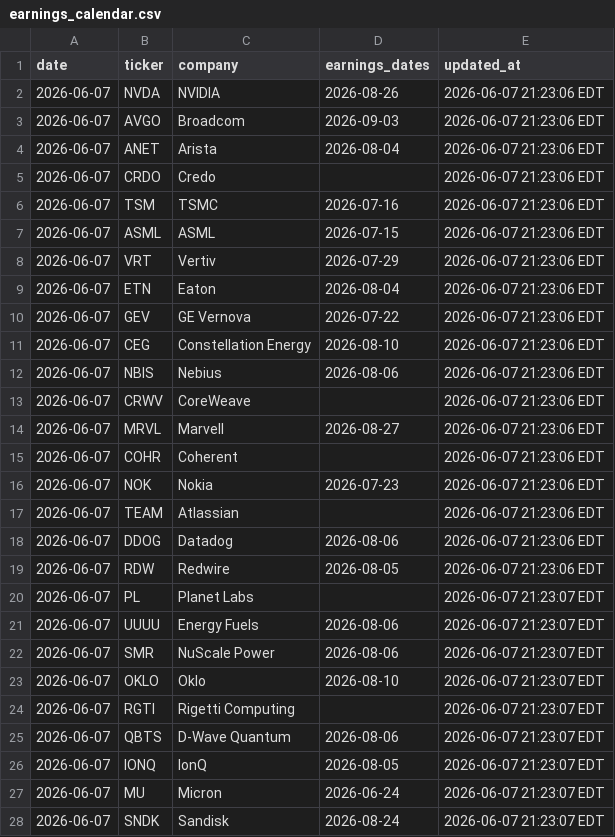
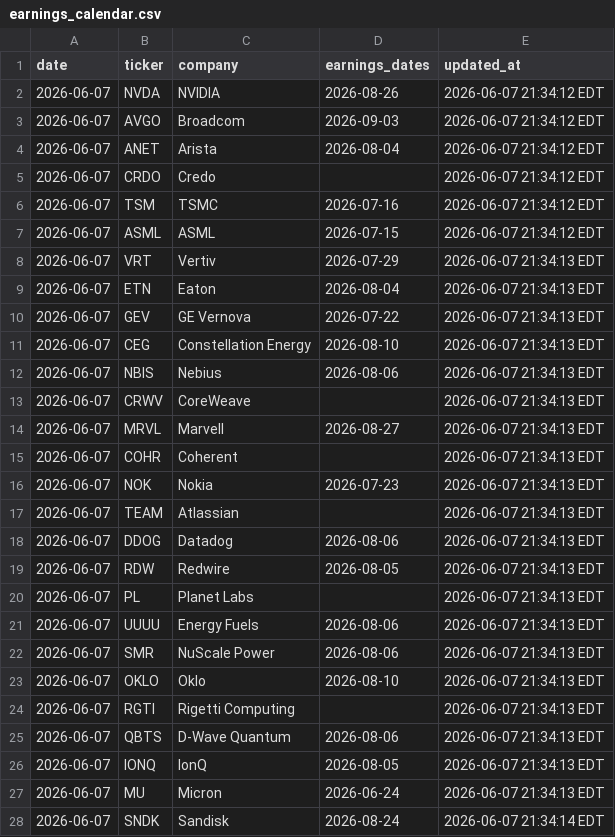
Before and after one commit to GhcFrank/investment-os, a CSV file: data/events/earnings_calendar.csv, drawn as a sheet.

```diff
--- a/data/events/earnings_calendar.csv
+++ b/data/events/earnings_calendar.csv
@@ -1,28 +1,28 @@
 date,ticker,company,earnings_dates,updated_at
-2026-06-07,NVDA,NVIDIA,2026-08-26,2026-06-07 21:23:06 EDT
-2026-06-07,AVGO,Broadcom,2026-09-03,2026-06-07 21:23:06 EDT
-2026-06-07,ANET,Arista,2026-08-04,2026-06-07 21:23:06 EDT
-2026-06-07,CRDO,Credo,,2026-06-07 21:23:06 EDT
-2026-06-07,TSM,TSMC,2026-07-16,2026-06-07 21:23:06 EDT
-2026-06-07,ASML,ASML,2026-07-15,2026-06-07 21:23:06 EDT
-2026-06-07,VRT,Vertiv,2026-07-29,2026-06-07 21:23:06 EDT
-2026-06-07,ETN,Eaton,2026-08-04,2026-06-07 21:23:06 EDT
-2026-06-07,GEV,GE Vernova,2026-07-22,2026-06-07 21:23:06 EDT
-2026-06-07,CEG,Constellation Energy,2026-08-10,2026-06-07 21:23:06 EDT
-2026-06-07,NBIS,Nebius,2026-08-06,2026-06-07 21:23:06 EDT
-2026-06-07,CRWV,CoreWeave,,2026-06-07 21:23:06 EDT
-2026-06-07,MRVL,Marvell,2026-08-27,2026-06-07 21:23:06 EDT
-2026-06-07,COHR,Coherent,,2026-06-07 21:23:06 EDT
-2026-06-07,NOK,Nokia,2026-07-23,2026-06-07 21:23:06 EDT
-2026-06-07,TEAM,Atlassian,,2026-06-07 21:23:06 EDT
-2026-06-07,DDOG,Datadog,2026-08-06,2026-06-07 21:23:06 EDT
-2026-06-07,RDW,Redwire,2026-08-05,2026-06-07 21:23:06 EDT
-2026-06-07,PL,Planet Labs,,2026-06-07 21:23:07 EDT
-2026-06-07,UUUU,Energy Fuels,2026-08-06,2026-06-07 21:23:07 EDT
-2026-06-07,SMR,NuScale Power,2026-08-06,2026-06-07 21:23:07 EDT
-2026-06-07,OKLO,Oklo,2026-08-10,2026-06-07 21:23:07 EDT
-2026-06-07,RGTI,Rigetti Computing,,2026-06-07 21:23:07 EDT
-2026-06-07,QBTS,D-Wave Quantum,2026-08-06,2026-06-07 21:23:07 EDT
-2026-06-07,IONQ,IonQ,2026-08-05,2026-06-07 21:23:07 EDT
-2026-06-07,MU,Micron,2026-06-24,2026-06-07 21:23:07 EDT
-2026-06-07,SNDK,Sandisk,2026-08-24,2026-06-07 21:23:07 EDT
+2026-06-07,NVDA,NVIDIA,2026-08-26,2026-06-07 21:34:12 EDT
+2026-06-07,AVGO,Broadcom,2026-09-03,2026-06-07 21:34:12 EDT
+2026-06-07,ANET,Arista,2026-08-04,2026-06-07 21:34:12 EDT
+2026-06-07,CRDO,Credo,,2026-06-07 21:34:12 EDT
+2026-06-07,TSM,TSMC,2026-07-16,2026-06-07 21:34:12 EDT
+2026-06-07,ASML,ASML,2026-07-15,2026-06-07 21:34:12 EDT
+2026-06-07,VRT,Vertiv,2026-07-29,2026-06-07 21:34:13 EDT
+2026-06-07,ETN,Eaton,2026-08-04,2026-06-07 21:34:13 EDT
+2026-06-07,GEV,GE Vernova,2026-07-22,2026-06-07 21:34:13 EDT
+2026-06-07,CEG,Constellation Energy,2026-08-10,2026-06-07 21:34:13 EDT
+2026-06-07,NBIS,Nebius,2026-08-06,2026-06-07 21:34:13 EDT
+2026-06-07,CRWV,CoreWeave,,2026-06-07 21:34:13 EDT
+2026-06-07,MRVL,Marvell,2026-08-27,2026-06-07 21:34:13 EDT
+2026-06-07,COHR,Coherent,,2026-06-07 21:34:13 EDT
+2026-06-07,NOK,Nokia,2026-07-23,2026-06-07 21:34:13 EDT
+2026-06-07,TEAM,Atlassian,,2026-06-07 21:34:13 EDT
+2026-06-07,DDOG,Datadog,2026-08-06,2026-06-07 21:34:13 EDT
+2026-06-07,RDW,Redwire,2026-08-05,2026-06-07 21:34:13 EDT
+2026-06-07,PL,Planet Labs,,2026-06-07 21:34:13 EDT
+2026-06-07,UUUU,Energy Fuels,2026-08-06,2026-06-07 21:34:13 EDT
+2026-06-07,SMR,NuScale Power,2026-08-06,2026-06-07 21:34:13 EDT
+2026-06-07,OKLO,Oklo,2026-08-10,2026-06-07 21:34:13 EDT
+2026-06-07,RGTI,Rigetti Computing,,2026-06-07 21:34:13 EDT
+2026-06-07,QBTS,D-Wave Quantum,2026-08-06,2026-06-07 21:34:13 EDT
+2026-06-07,IONQ,IonQ,2026-08-05,2026-06-07 21:34:13 EDT
+2026-06-07,MU,Micron,2026-06-24,2026-06-07 21:34:13 EDT
+2026-06-07,SNDK,Sandisk,2026-08-24,2026-06-07 21:34:14 EDT
```
Also changed, not shown: data/market_data/prices.csv, data/market_data/prices_history.csv.
